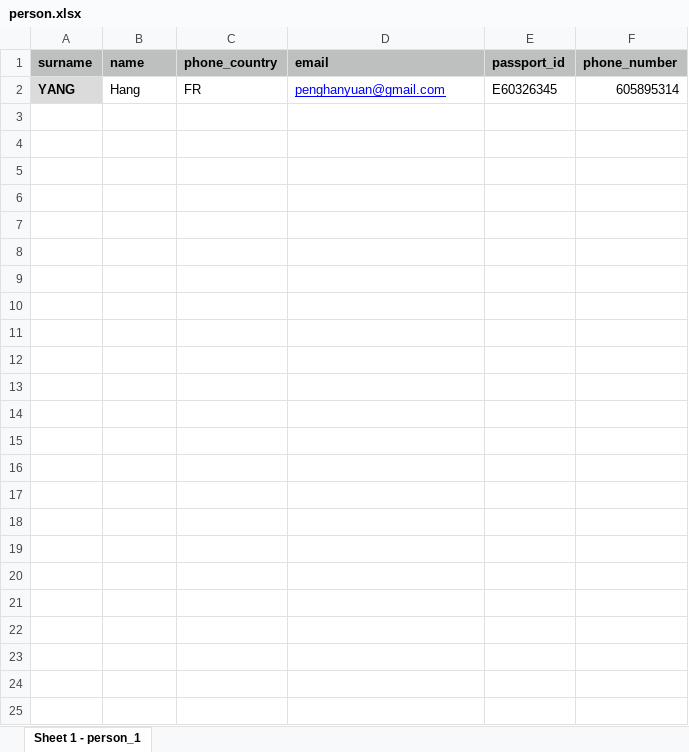
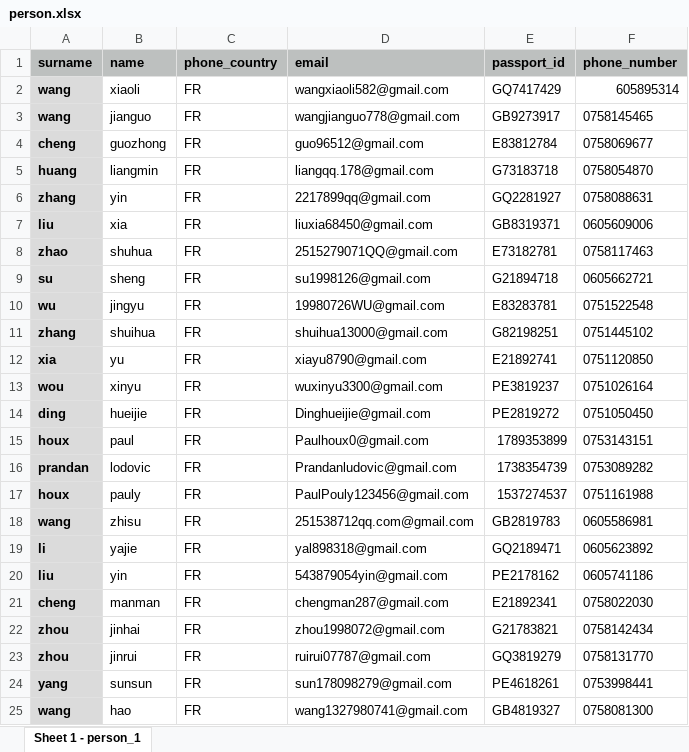
Before and after one commit to Jeason0228/Herchat, an Excel workbook: src/rdv/person.xlsx, sheet Sheet 1 - person_1, drawn as a sheet; values as stored, in another font and other column widths than the file's, no borders; removed rows and columns are numbered as before the commit, all else as after; the diff names each change by its address in the sheet, - before the commit and + after, or states it on an @@ line.

```diff
--- a/src/rdv/person.xlsx (sheet Sheet 1 - person_1)
+++ b/src/rdv/person.xlsx (sheet Sheet 1 - person_1)
-row 2: YANG | Hang | FR | penghanyuan@gmail.com | E60326345 | 605895314
+row 2: wang | xiaoli | FR | wangxiaoli582@gmail.com | GQ7417429 | 605895314
+row 3: wang | jianguo | FR | wangjianguo778@gmail.com | GB9273917 | 0758145465
+row 4: cheng | guozhong | FR | guo96512@gmail.com | E83812784 | 0758069677
+row 5: huang | liangmin | FR | liangqq.178@gmail.com | G73183718 | 0758054870
+row 6: zhang | yin | FR | 2217899qq@gmail.com | GQ2281927 | 0758088631
+row 7: liu | xia | FR | liuxia68450@gmail.com | GB8319371 | 0605609006
+row 8: zhao | shuhua | FR | 2515279071QQ@gmail.com | E73182781 | 0758117463
+row 9: su | sheng | FR | su1998126@gmail.com | G21894718 | 0605662721
+row 10: wu | jingyu | FR | 19980726WU@gmail.com | E83283781 | 0751522548
+row 11: zhang | shuihua | FR | shuihua13000@gmail.com | G82198251 | 0751445102
+row 12: xia | yu | FR | xiayu8790@gmail.com | E21892741 | 0751120850
+row 13: wou | xinyu | FR | wuxinyu3300@gmail.com | PE3819237 | 0751026164
+row 14: ding | hueijie | FR | Dinghueijie@gmail.com | PE2819272 | 0751050450
+row 15: houx | paul | FR | Paulhoux0@gmail.com | 1789353899 | 0753143151
+row 16: prandan | lodovic | FR | Prandanludovic@gmail.com | 1738354739 | 0753089282
+row 17: houx | pauly | FR | PaulPouly123456@gmail.com | 1537274537 | 0751161988
+row 18: wang | zhisu | FR | 251538712qq.com@gmail.com | GB2819783 | 0605586981
+row 19: li | yajie | FR | yal898318@gmail.com | GQ2189471 | 0605623892
+row 20: liu | yin | FR | 543879054yin@gmail.com | PE2178162 | 0605741186
+row 21: cheng | manman | FR | chengman287@gmail.com | E21892341 | 0758022030
+row 22: zhou | jinhai | FR | zhou1998072@gmail.com | G21783821 | 0758142434
+row 23: zhou | jinrui | FR | ruirui07787@gmail.com | GQ3819279 | 0758131770
+row 24: yang | sunsun | FR | sun178098279@gmail.com | PE4618261 | 0753998441
+row 25: wang | hao | FR | wang1327980741@gmail.com | GB4819327 | 0758081300
```
Also changed, not shown: 6 other files.
